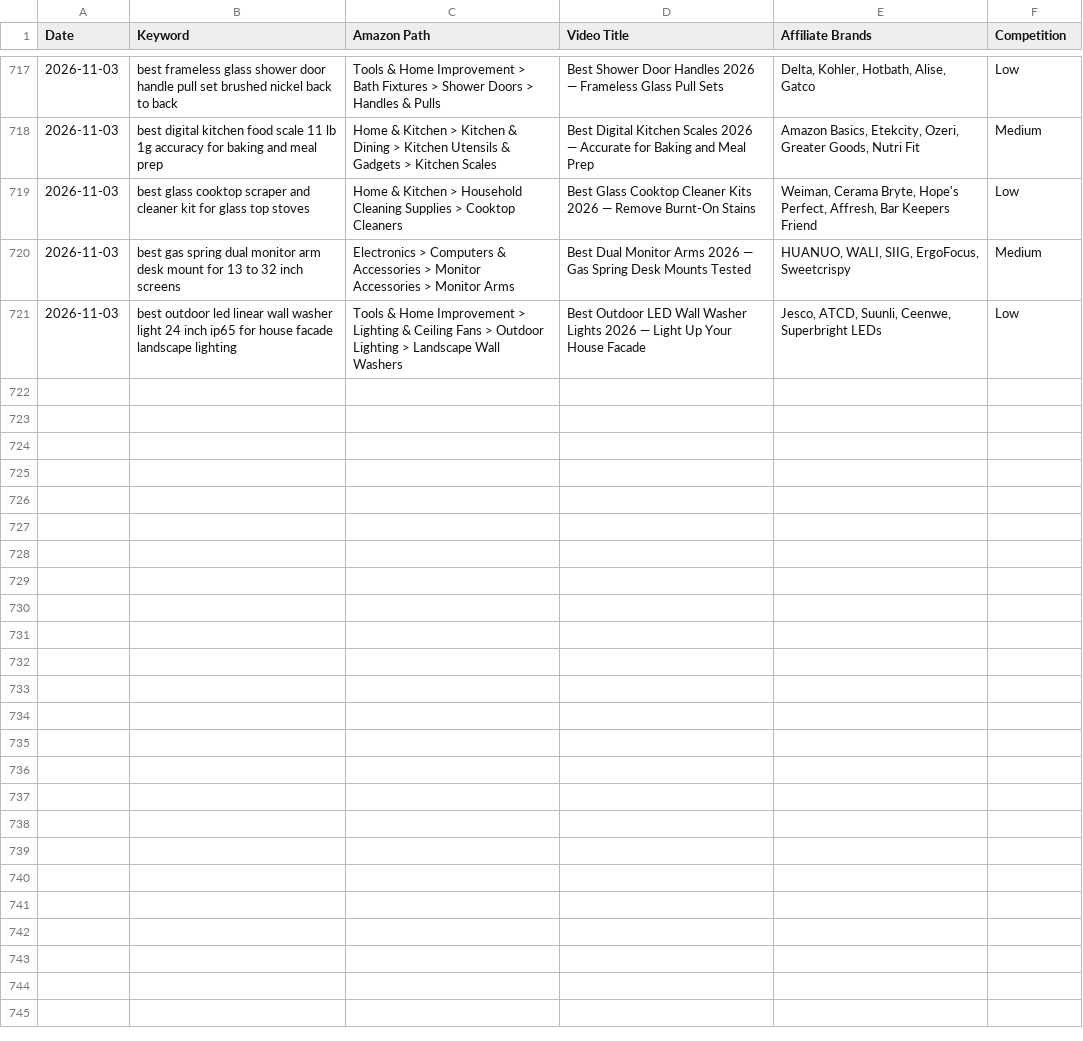
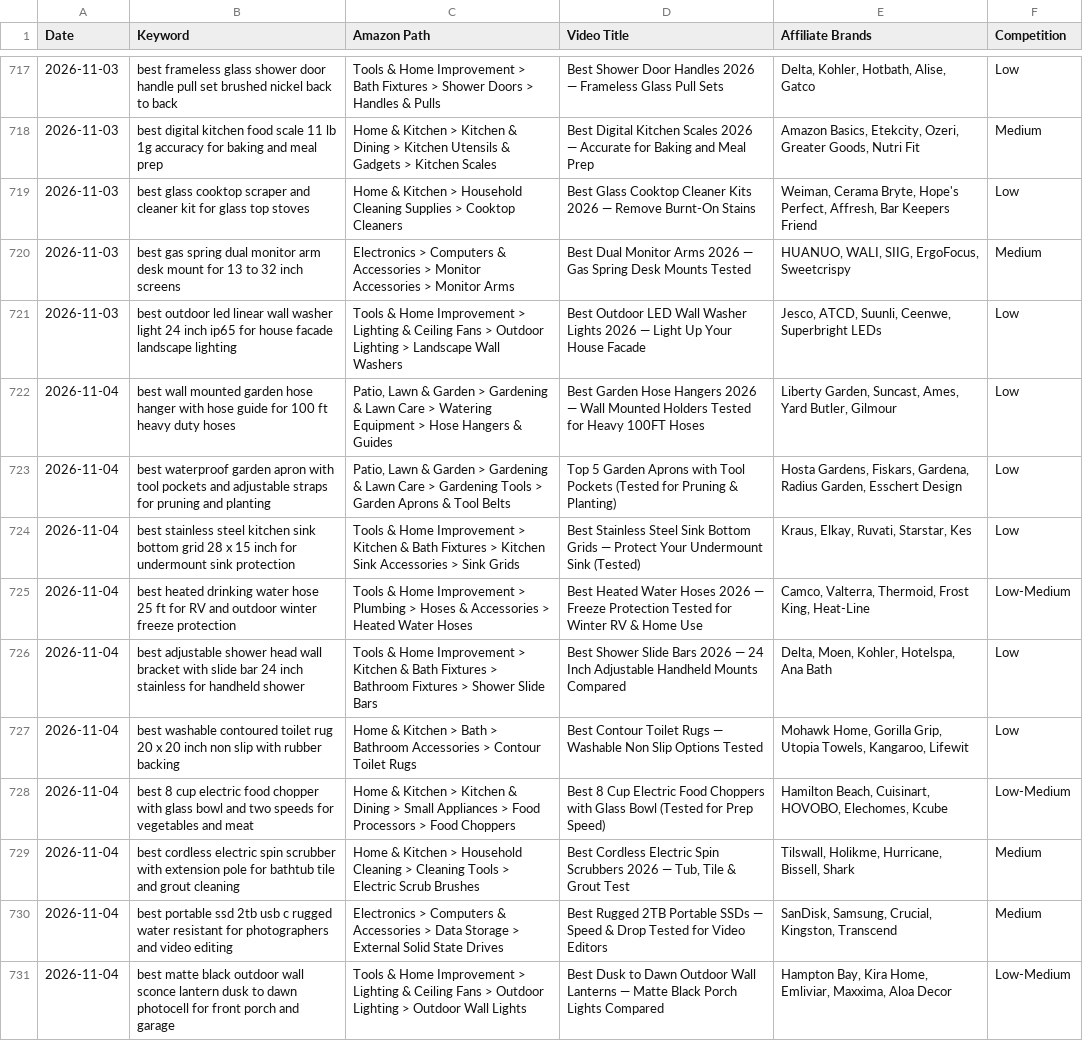
Before and after one commit to docsmanager76-creator/for-keywords, a CSV file: toolscope-keywords/nnp-keywords.csv, drawn as a sheet; only a part is shown, gaps mark what is left out; the diff names each change by its address in the sheet, - before the commit and + after, or states it on an @@ line.

```diff
--- a/toolscope-keywords/nnp-keywords.csv
+++ b/toolscope-keywords/nnp-keywords.csv
+row 722: 2026-11-04 | best wall mounted garden hose hanger with hose guide for 100 ft heavy duty hoses | Patio, Lawn & Garden > Gardening & Lawn Care > Watering Equipment > Hose Hangers & Guides | Best Garden Hose Hangers 2026 — Wall Mounted Holders Tested for Heavy 100FT Hoses | Liberty Garden, Suncast, Ames, Yard Butler, Gilmour | Low
+row 723: 2026-11-04 | best waterproof garden apron with tool pockets and adjustable straps for pruning and planting | Patio, Lawn & Garden > Gardening & Lawn Care > Gardening Tools > Garden Aprons & Tool Belts | Top 5 Garden Aprons with Tool Pockets (Tested for Pruning & Planting) | Hosta Gardens, Fiskars, Gardena, Radius Garden, Esschert Design | Low
+row 724: 2026-11-04 | best stainless steel kitchen sink bottom grid 28 x 15 inch for undermount sink protection | Tools & Home Improvement > Kitchen & Bath Fixtures > Kitchen Sink Accessories > Sink Grids | Best Stainless Steel Sink Bottom Grids — Protect Your Undermount Sink (Tested) | Kraus, Elkay, Ruvati, Starstar, Kes | Low
+row 725: 2026-11-04 | best heated drinking water hose 25 ft for RV and outdoor winter freeze protection | Tools & Home Improvement > Plumbing > Hoses & Accessories > Heated Water Hoses | Best Heated Water Hoses 2026 — Freeze Protection Tested for Winter RV & Home Use | Camco, Valterra, Thermoid, Frost King, Heat-Line | Low-Medium
+row 726: 2026-11-04 | best adjustable shower head wall bracket with slide bar 24 inch stainless for handheld shower | Tools & Home Improvement > Kitchen & Bath Fixtures > Bathroom Fixtures > Shower Slide Bars | Best Shower Slide Bars 2026 — 24 Inch Adjustable Handheld Mounts Compared | Delta, Moen, Kohler, Hotelspa, Ana Bath | Low
+row 727: 2026-11-04 | best washable contoured toilet rug 20 x 20 inch non slip with rubber backing | Home & Kitchen > Bath > Bathroom Accessories > Contour Toilet Rugs | Best Contour Toilet Rugs — Washable Non Slip Options Tested | Mohawk Home, Gorilla Grip, Utopia Towels, Kangaroo, Lifewit | Low
+row 728: 2026-11-04 | best 8 cup electric food chopper with glass bowl and two speeds for vegetables and meat | Home & Kitchen > Kitchen & Dining > Small Appliances > Food Processors > Food Choppers | Best 8 Cup Electric Food Choppers with Glass Bowl (Tested for Prep Speed) | Hamilton Beach, Cuisinart, HOVOBO, Elechomes, Kcube | Low-Medium
+row 729: 2026-11-04 | best cordless electric spin scrubber with extension pole for bathtub tile and grout cleaning | Home & Kitchen > Household Cleaning > Cleaning Tools > Electric Scrub Brushes | Best Cordless Electric Spin Scrubbers 2026 — Tub, Tile & Grout Test | Tilswall, Holikme, Hurricane, Bissell, Shark | Medium
+row 730: 2026-11-04 | best portable ssd 2tb usb c rugged water resistant for photographers and video editing | Electronics > Computers & Accessories > Data Storage > External Solid State Drives | Best Rugged 2TB Portable SSDs — Speed & Drop Tested for Video Editors | SanDisk, Samsung, Crucial, Kingston, Transcend | Medium
+row 731: 2026-11-04 | best matte black outdoor wall sconce lantern dusk to dawn photocell for front porch and garage | Tools & Home Improvement > Lighting & Ceiling Fans > Outdoor Lighting > Outdoor Wall Lights | Best Dusk to Dawn Outdoor Wall Lanterns — Matte Black Porch Lights Compared | Hampton Bay, Kira Home, Emliviar, Maxxima, Aloa Decor | Low-Medium
```
